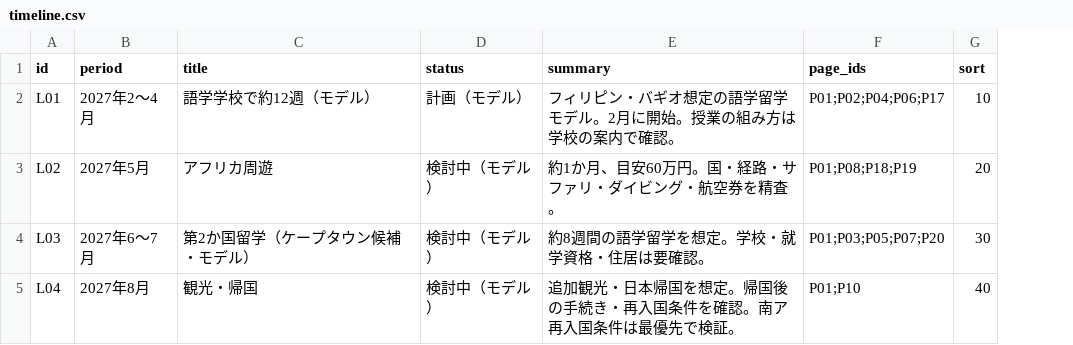
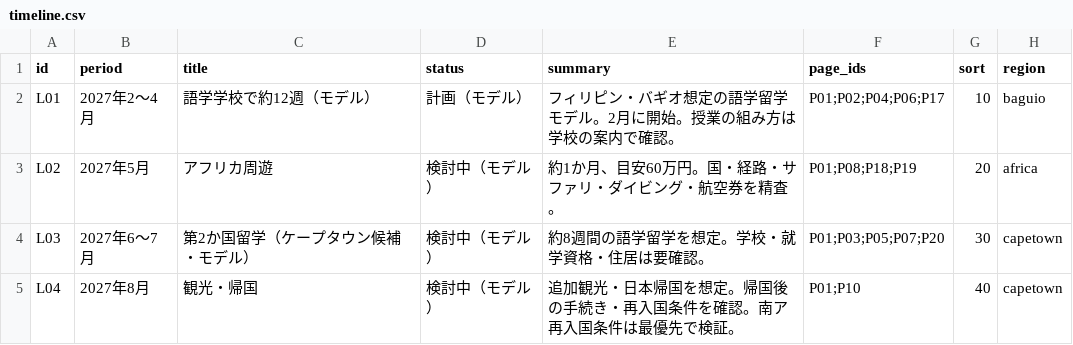
Before and after one commit to Rikkyhub/studying-abroad, a CSV file: data/timeline.csv, drawn as a sheet; the diff names each change by its address in the sheet, - before the commit and + after, or states it on an @@ line.

```diff
--- a/data/timeline.csv
+++ b/data/timeline.csv
+column H (region), rows 2-5: baguio | africa | capetown | capetown
```
Also changed, not shown: data/pages.csv, data/places.csv, 26 other files.
